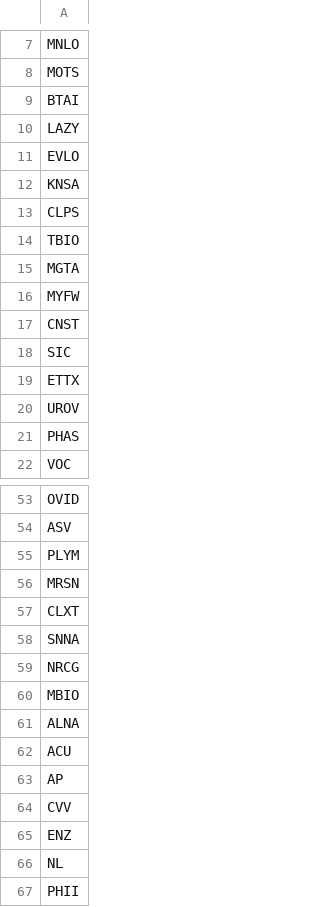
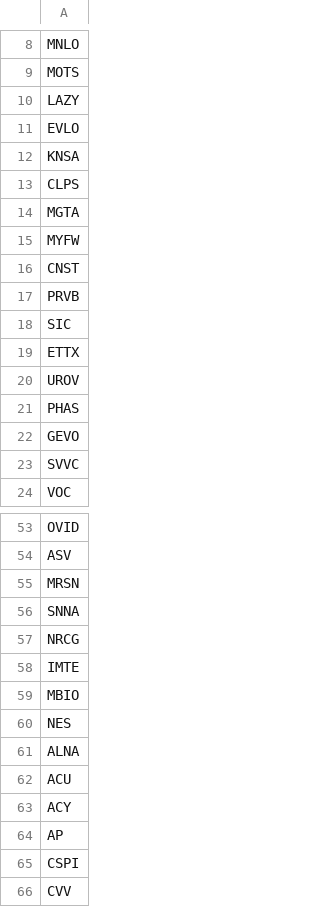
Before and after one commit to ajmal017/BroCodePC, a CSV file: stocks_to_trade.csv, drawn as a sheet; only a part is shown, gaps mark what is left out; the shorter side is filled out with more unchanged rows; the diff covers the shown part only.

Commit message:
20 Nov update
- Streamlined buy and sell order rebalancing mechanisms
- updated a few pd tables so that they're using datetime objects, not some string
- built in some more error checking, especially if an object comes out as Nan
- migrated some more defs into python file

```diff
--- a/stocks_to_trade.csv
+++ b/stocks_to_trade.csv
@@ -8,3 +9,2 @@ MNLO
 MOTS
-BTAI
 LAZY
@@ -13,3 +13,2 @@ KNSA
 CLPS
-TBIO
 MGTA
@@ -17,2 +16,3 @@ MYFW
 CNST
+PRVB
 SIC
@@ -21,2 +21,4 @@ UROV
 PHAS
+GEVO
+SVVC
 VOC
@@ -54,11 +54,13 @@ OVID
 ASV
-PLYM
 MRSN
-CLXT
 SNNA
 NRCG
+IMTE
 MBIO
+NES
 ALNA
 ACU
+ACY
 AP
+CSPI
 CVV
```
Also changed, not shown: 6 added rows, 7 removed rows and 4 edited cells elsewhere in this file, 5 other files.
